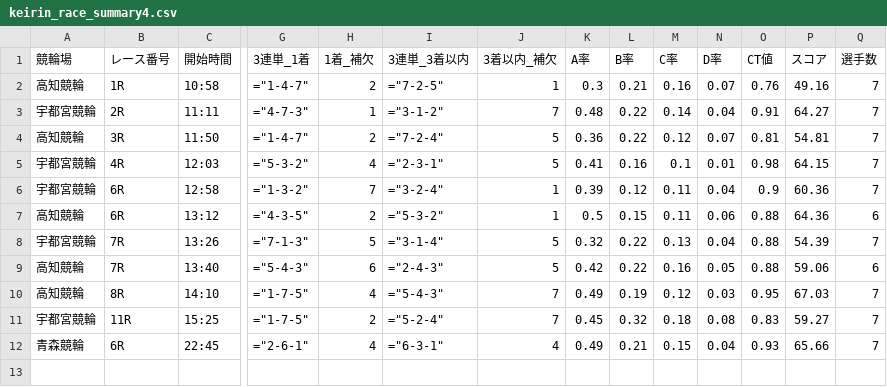
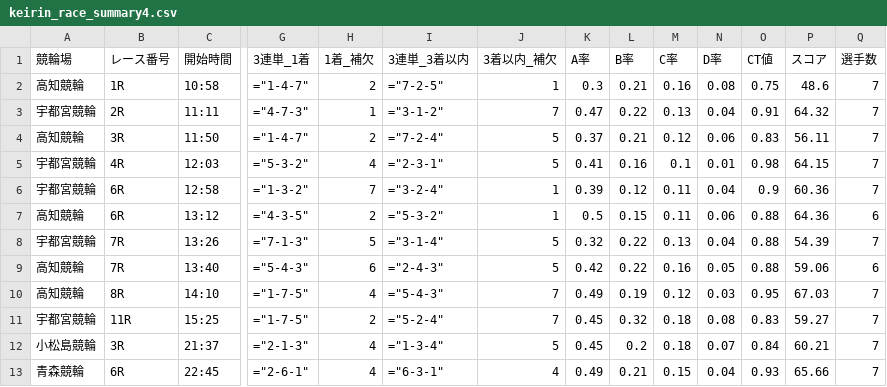
Before and after one commit to ama04149/keirin-ai, a CSV file: keirin_race_summary4.csv, drawn as a sheet; only a part is shown, gaps mark what is left out; rows hold the shown columns only; the diff names each change by its address in the sheet, - before the commit and + after, or states it on an @@ line.

```diff
--- a/keirin_race_summary4.csv
+++ b/keirin_race_summary4.csv
-N2 (D率): 0.07
+N2 (D率): 0.08
-O2 (CT値): 0.76
+O2 (CT値): 0.75
-P2 (スコア): 49.16
+P2 (スコア): 48.6
-K3 (A率): 0.48
+K3 (A率): 0.47
-M3 (C率): 0.14
+M3 (C率): 0.13
-P3 (スコア): 64.27
+P3 (スコア): 64.32
-K4 (A率): 0.36
+K4 (A率): 0.37
-L4 (B率): 0.22
+L4 (B率): 0.21
-N4 (D率): 0.07
+N4 (D率): 0.06
-O4 (CT値): 0.81
+O4 (CT値): 0.83
-P4 (スコア): 54.81
+P4 (スコア): 56.11
+row 12: 小松島競輪 | 3R | 21:37 | ="2-1-3" | 4 | ="1-3-4" | 5 | 0.45 | 0.2 | 0.18 | 0.07 | 0.84 | 60.21 | 7
```
Also changed, not shown: keirin_race_summary.csv, keirin_race_summary2.csv, 1 other file.
